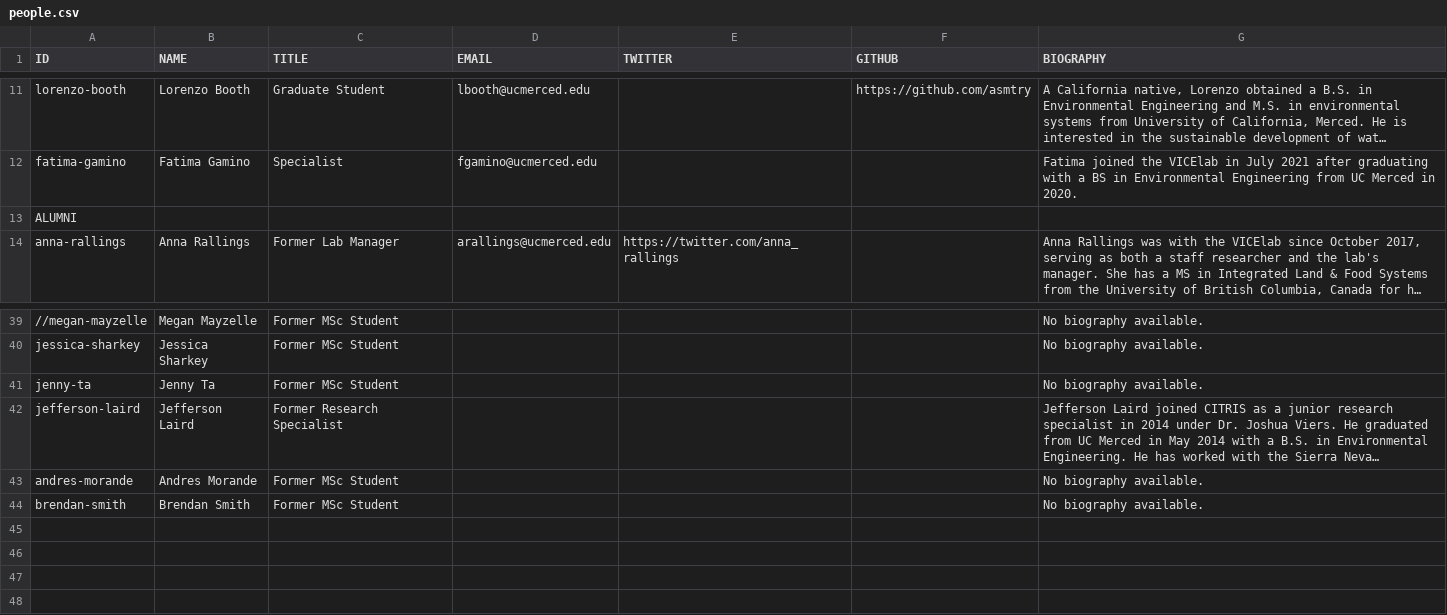
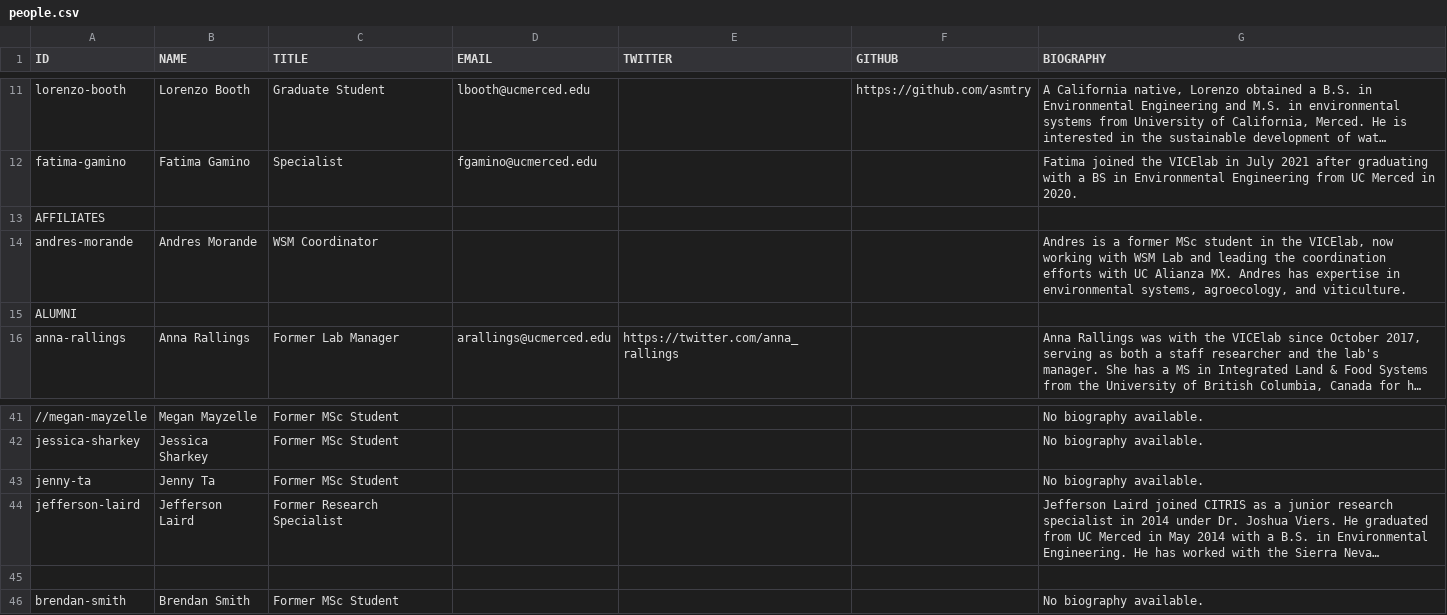
Before and after one commit to vicelab/vicelab.github.io, a CSV file: people.csv, drawn as a sheet; only a part is shown, gaps mark what is left out; long unchanged cells end in …; addresses are those after the commit; the diff names each change by its address in the sheet, - before the commit and + after, or states it on an @@ line.

Commit message:
reworked people page
added Affiliate

```diff
--- a/people.csv
+++ b/people.csv
+row 13: AFFILIATES
+row 14: andres-morande | Andres Morande | WSM Coordinator |  |  |  | Andres is a former MSc student in the VICElab, now working with WSM Lab and leading the coordination efforts with UC Alianza MX. Andres has expertise in environmental systems, agroecology, and viticulture.
-row 45: andres-morande | Andres Morande | Former MSc Student |  |  |  | No biography available.
+row 45: (empty)
```
Also changed, not shown: 1 other file.
